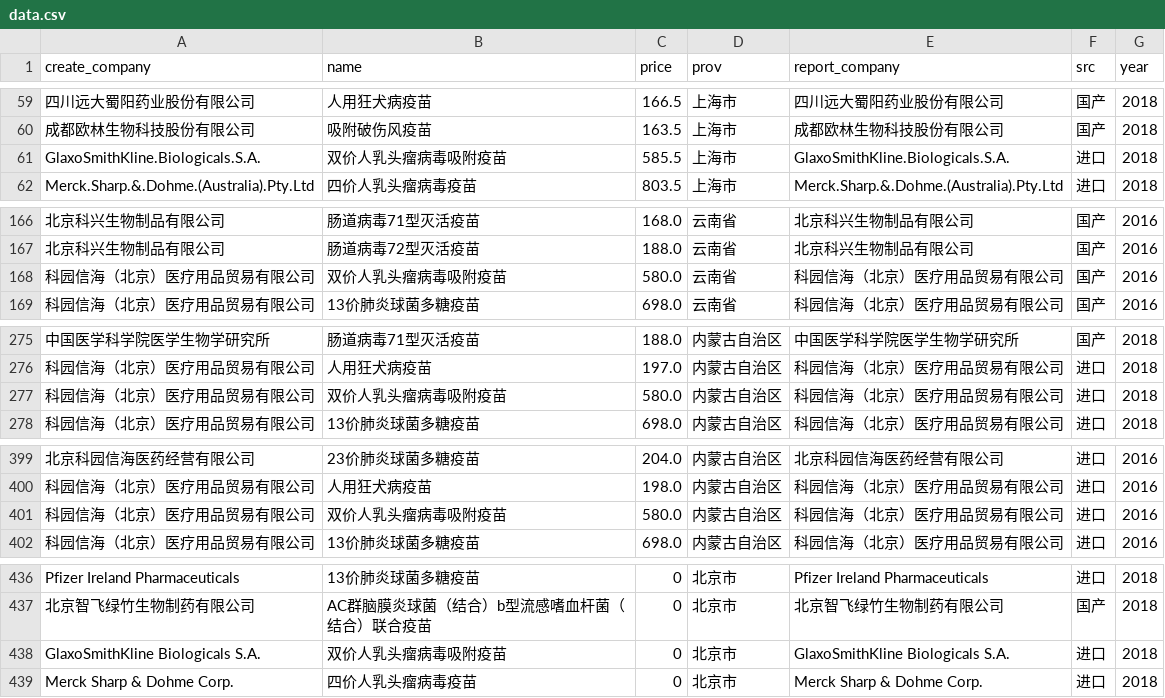
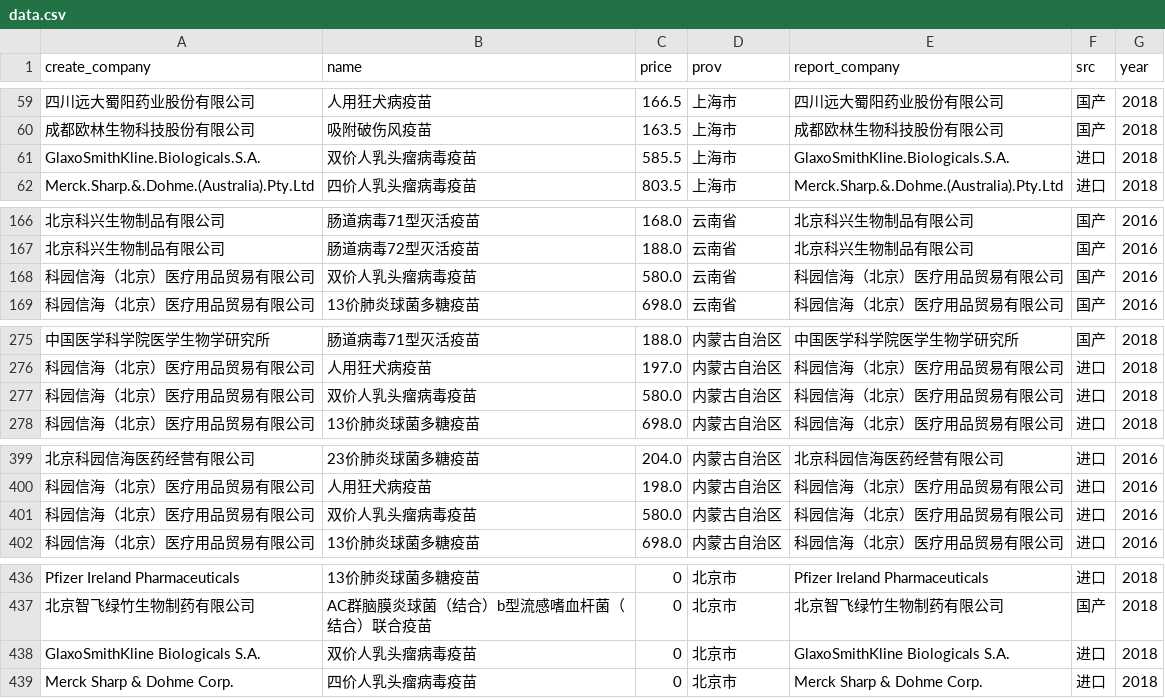
Before and after one commit to XuJ/vaccine, a CSV file: analysis/data.csv, drawn as a sheet; only a part is shown, gaps mark what is left out; the diff covers the shown part only; the diff names each change by its address in the sheet, - before the commit and + after, or states it on an @@ line.

```diff
--- a/analysis/data.csv
+++ b/analysis/data.csv
-B61 (name): 双价人乳头瘤病毒吸附疫苗
+B61 (name): 双价人乳头瘤病毒疫苗
-B168 (name): 双价人乳头瘤病毒吸附疫苗
+B168 (name): 双价人乳头瘤病毒疫苗
-B277 (name): 双价人乳头瘤病毒吸附疫苗
+B277 (name): 双价人乳头瘤病毒疫苗
-B401 (name): 双价人乳头瘤病毒吸附疫苗
+B401 (name): 双价人乳头瘤病毒疫苗
-B438 (name): 双价人乳头瘤病毒吸附疫苗
+B438 (name): 双价人乳头瘤病毒疫苗
```
Also changed, not shown: 18 edited cells elsewhere in this file, analysis/data2.csv, 1 other file.
